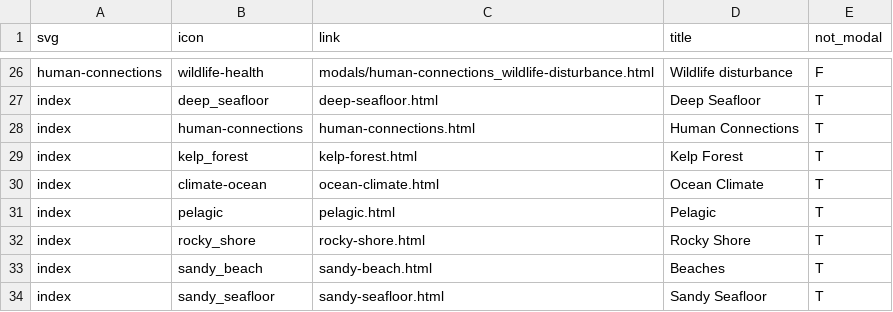
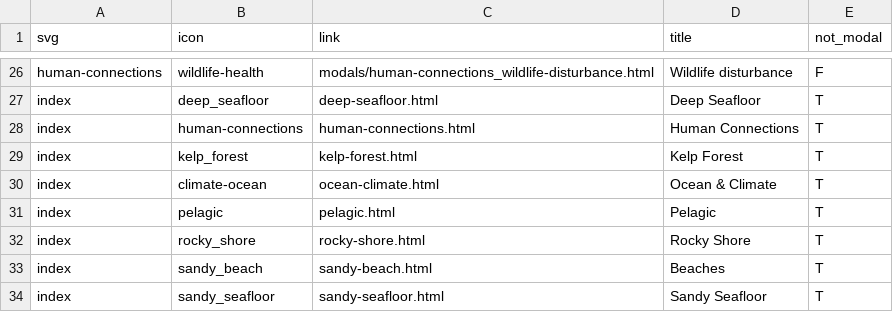
Before and after one commit to noaa-onms/ocnms, a CSV file: svg/links.csv, drawn as a sheet; only a part is shown, gaps mark what is left out.

Commit message:
Added "&" to links.csv so right hand navbar now says "Ocean & Climate"

```diff
--- a/svg/links.csv
+++ b/svg/links.csv
@@ -29,3 +29,3 @@ index,human-connections,human-connections.html,Human Connections,T
 index,kelp_forest,kelp-forest.html,Kelp Forest,T
-index,climate-ocean,ocean-climate.html,Ocean Climate,T
+index,climate-ocean,ocean-climate.html,Ocean & Climate,T
 index,pelagic,pelagic.html,Pelagic,T
```
